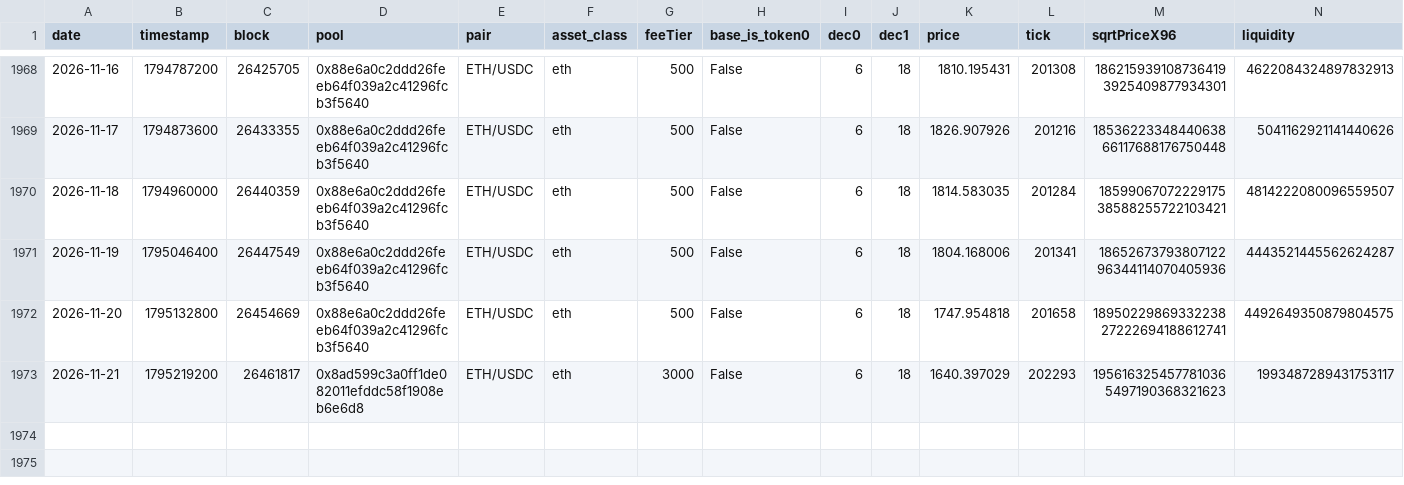
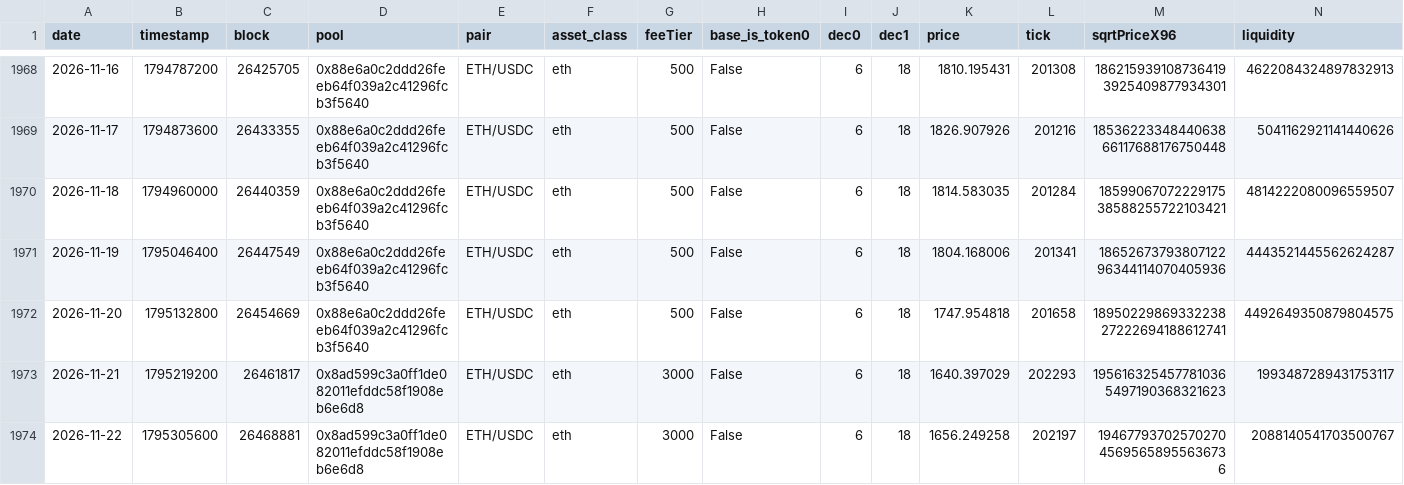
Before and after one commit to MFlab-inc/uniswap-v3-monitor, a CSV file: data/ethereum.csv, drawn as a sheet; only a part is shown, gaps mark what is left out; rows hold the shown columns only; the diff names each change by its address in the sheet, - before the commit and + after, or states it on an @@ line.

```diff
--- a/data/ethereum.csv
+++ b/data/ethereum.csv
+row 1974: 2026-11-22 | 1795305600 | 26468881 | 0x8ad599c3a0ff1de082011efddc58f1908eb6e6d8 | ETH/USDC | eth | 3000 | False | 6 | 18 | 1656.249258 | 202197 | 1946779370257027045695658955636736 | 2088140541703500767
```
Also changed, not shown: data/arbitrum.csv, data/base.csv, 3 other files.
